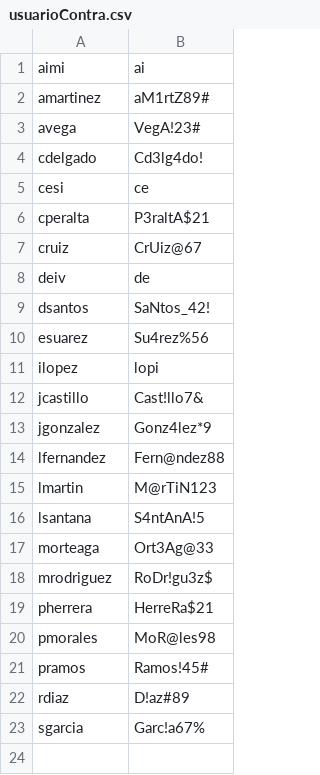
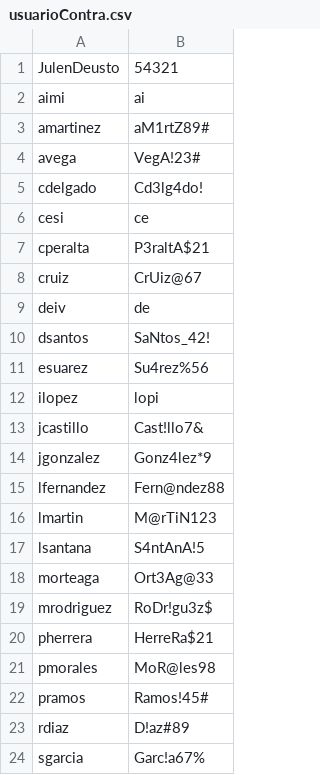
Before and after one commit to aimar-a/ProyectoProg3, a CSV file: src/CSV/usuarioContra.csv, drawn as a sheet; the diff names each change by its address in the sheet, - before the commit and + after, or states it on an @@ line.

```diff
--- a/src/CSV/usuarioContra.csv
+++ b/src/CSV/usuarioContra.csv
+row 1: JulenDeusto | 54321
```
Also changed, not shown: src/CSV/cartera.csv, src/CSV/historialMovimientos.csv, 1 other file.
